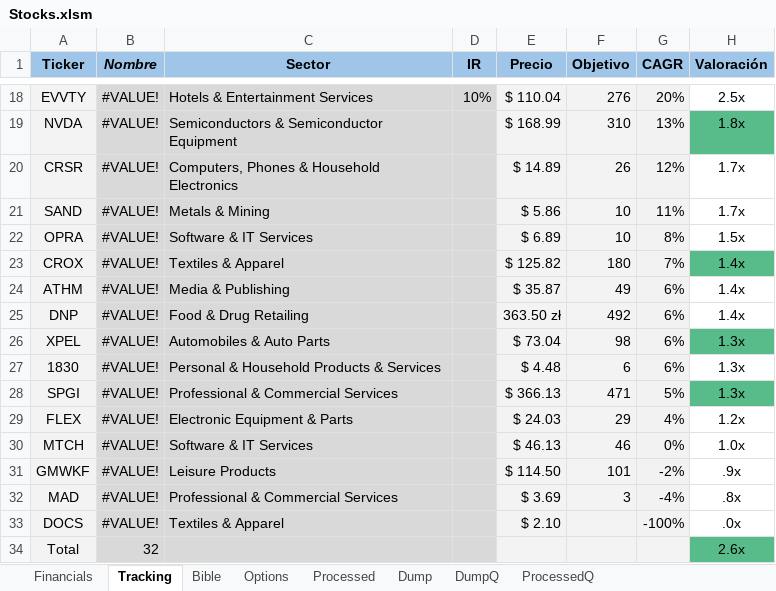
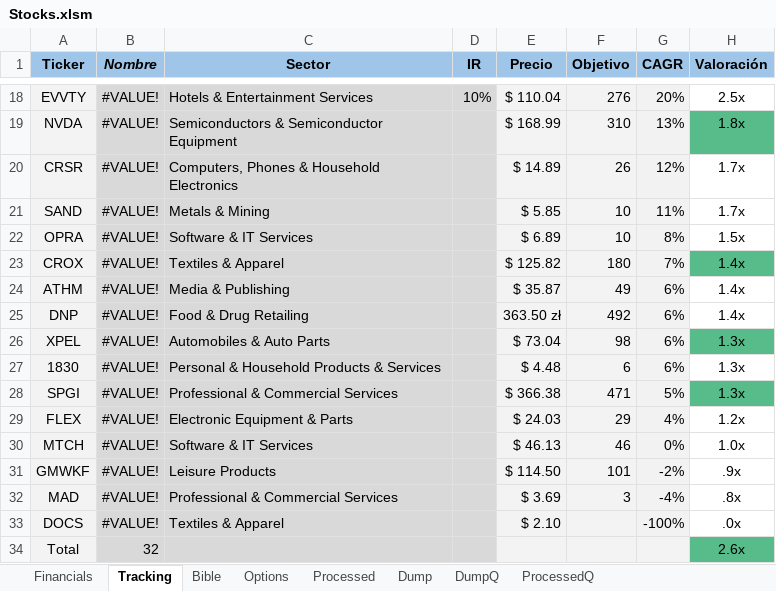
Before and after one commit to J700070/Finance-Super-Excel, an Excel workbook: Stocks.xlsm, sheet Tracking, drawn as a sheet; only a part is shown, gaps mark what is left out; values as stored, in another font and other column widths than the file's, no borders; conditional formats and table styles not drawn; the diff names each change by its address in the sheet, - before the commit and + after, or states it on an @@ line.

```diff
--- a/Stocks.xlsm (sheet Tracking)
+++ b/Stocks.xlsm (sheet Tracking)
-E21 (Precio): $ 5.86
+E21 (Precio): $ 5.85
-E28 (Precio): $ 366.13
+E28 (Precio): $ 366.38
```
Also changed, not shown: sheet DumpQ, sheet Processed, sheet Dump, sheet Financials, formulas that keep their value, charts or pictures, Test.xlsm, 3 other files.
